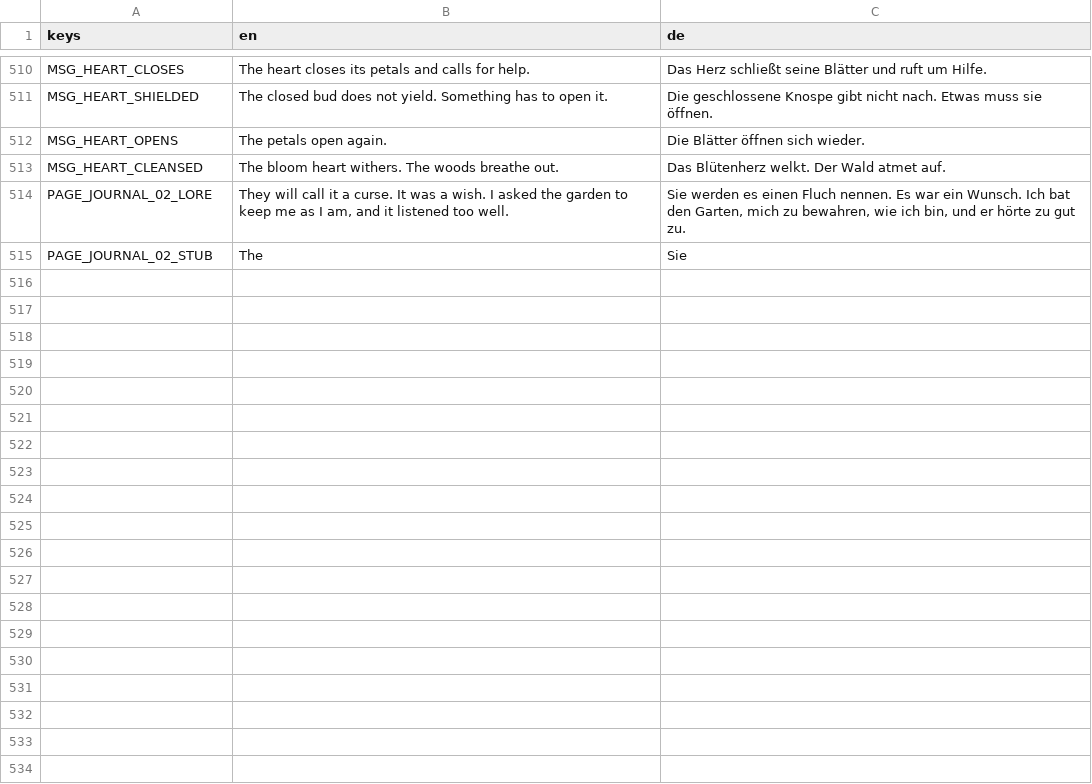
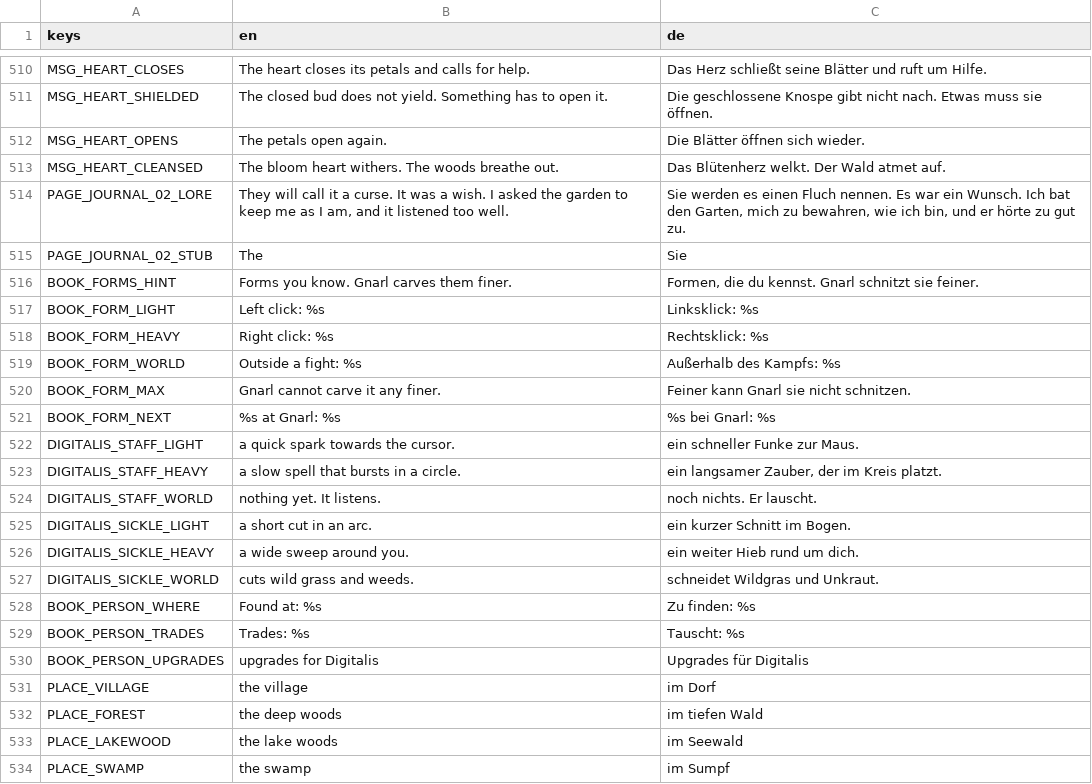
Before and after one commit to robinbrenner11/Witch-game, a CSV file: data/translations/texts.csv, drawn as a sheet; only a part is shown, gaps mark what is left out; the diff covers the shown part only.

```diff
--- a/data/translations/texts.csv
+++ b/data/translations/texts.csv
@@ -523 +523,20 @@ PAGE_JOURNAL_02_LORE,"They will call it a curse. It was a wish. I asked the gard
 PAGE_JOURNAL_02_STUB,The,Sie
+BOOK_FORMS_HINT,Forms you know. Gnarl carves them finer.,"Formen, die du kennst. Gnarl schnitzt sie feiner."
+BOOK_FORM_LIGHT,Left click: %s,Linksklick: %s
+BOOK_FORM_HEAVY,Right click: %s,Rechtsklick: %s
+BOOK_FORM_WORLD,Outside a fight: %s,Außerhalb des Kampfs: %s
+BOOK_FORM_MAX,Gnarl cannot carve it any finer.,Feiner kann Gnarl sie nicht schnitzen.
+BOOK_FORM_NEXT,%s at Gnarl: %s,%s bei Gnarl: %s
+DIGITALIS_STAFF_LIGHT,a quick spark towards the cursor.,ein schneller Funke zur Maus.
+DIGITALIS_STAFF_HEAVY,a slow spell that bursts in a circle.,"ein langsamer Zauber, der im Kreis platzt."
+DIGITALIS_STAFF_WORLD,nothing yet. It listens.,noch nichts. Er lauscht.
+DIGITALIS_SICKLE_LIGHT,a short cut in an arc.,ein kurzer Schnitt im Bogen.
+DIGITALIS_SICKLE_HEAVY,a wide sweep around you.,ein weiter Hieb rund um dich.
+DIGITALIS_SICKLE_WORLD,cuts wild grass and weeds.,schneidet Wildgras und Unkraut.
+BOOK_PERSON_WHERE,Found at: %s,Zu finden: %s
+BOOK_PERSON_TRADES,Trades: %s,Tauscht: %s
+BOOK_PERSON_UPGRADES,upgrades for Digitalis,Upgrades für Digitalis
+PLACE_VILLAGE,the village,im Dorf
+PLACE_FOREST,the deep woods,im tiefen Wald
+PLACE_LAKEWOOD,the lake woods,im Seewald
+PLACE_SWAMP,the swamp,im Sumpf
```
Also changed, not shown: 17 added rows elsewhere in this file, 34 other files.
